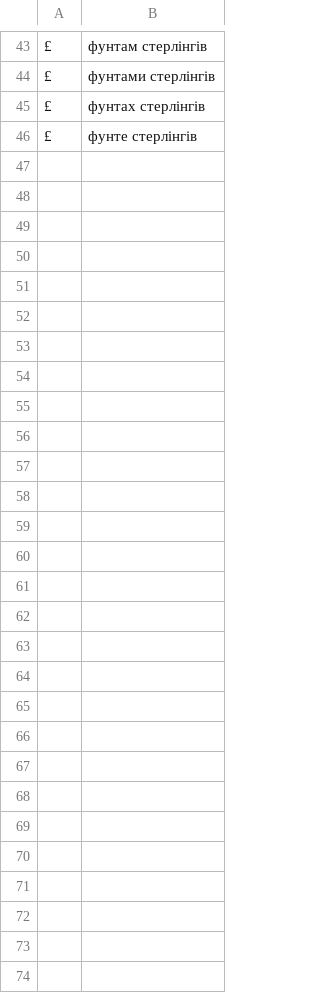
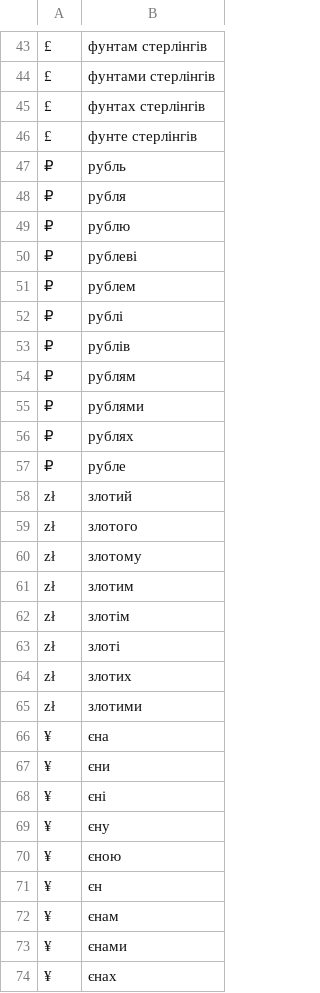
Before and after one commit to BitingSnakes/itn-uk, a TSV file: ukr/data/currency/currency_major.tsv, drawn as a sheet; only a part is shown, gaps mark what is left out; the diff names each change by its address in the sheet, - before the commit and + after, or states it on an @@ line.

```diff
--- a/ukr/data/currency/currency_major.tsv
+++ b/ukr/data/currency/currency_major.tsv
+row 47: ₽ | рубль
+row 48: ₽ | рубля
+row 49: ₽ | рублю
+row 50: ₽ | рублеві
+row 51: ₽ | рублем
+row 52: ₽ | рублі
+row 53: ₽ | рублів
+row 54: ₽ | рублям
+row 55: ₽ | рублями
+row 56: ₽ | рублях
+row 57: ₽ | рубле
+row 58: zł | злотий
+row 59: zł | злотого
+row 60: zł | злотому
+row 61: zł | злотим
+row 62: zł | злотім
+row 63: zł | злоті
+row 64: zł | злотих
+row 65: zł | злотими
+row 66: ¥ | єна
+row 67: ¥ | єни
+row 68: ¥ | єні
+row 69: ¥ | єну
+row 70: ¥ | єною
+row 71: ¥ | єн
+row 72: ¥ | єнам
+row 73: ¥ | єнами
+row 74: ¥ | єнах
```
Also changed, not shown: ukr/data/measurements.tsv, 4 other files.
